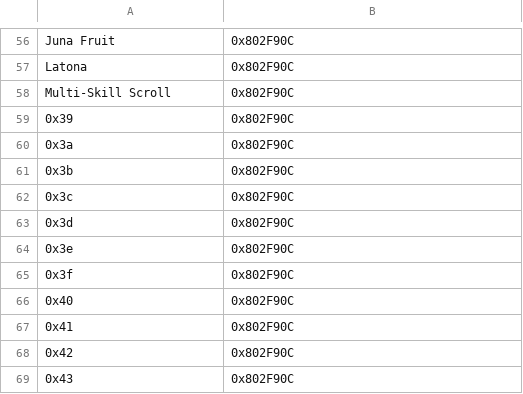
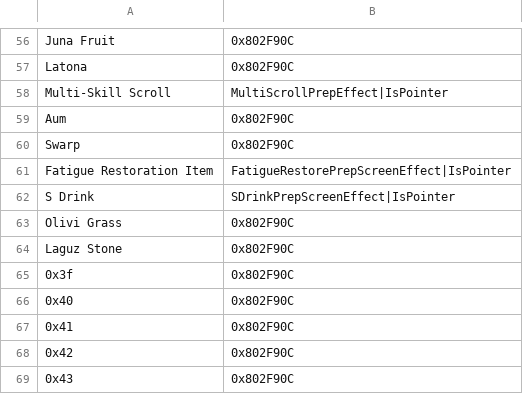
Before and after one commit to sme23/WhatHeck, a CSV file: Tables/NMMs/IERevamp/FE8ItemBoxEffect.csv, drawn as a sheet; only a part is shown, gaps mark what is left out.

```diff
--- a/Tables/NMMs/IERevamp/FE8ItemBoxEffect.csv
+++ b/Tables/NMMs/IERevamp/FE8ItemBoxEffect.csv
@@ -57,9 +57,9 @@ Juna Fruit,0x802F90C
 Latona,0x802F90C
-Multi-Skill Scroll,0x802F90C
-0x39,0x802F90C
-0x3a,0x802F90C
-0x3b,0x802F90C
-0x3c,0x802F90C
-0x3d,0x802F90C
-0x3e,0x802F90C
+Multi-Skill Scroll,MultiScrollPrepEffect|IsPointer
+Aum,0x802F90C
+Swarp,0x802F90C
+Fatigue Restoration Item,FatigueRestorePrepScreenEffect|IsPointer
+S Drink,SDrinkPrepScreenEffect|IsPointer
+Olivi Grass,0x802F90C
+Laguz Stone,0x802F90C
 0x3f,0x802F90C
```
Also changed, not shown: Tables/NMMs/IERevamp/FE8EffectAnimAssociationEditor.csv, Tables/NMMs/IERevamp/FE8_Item_Effect_Revamp.csv, 18 other files.
